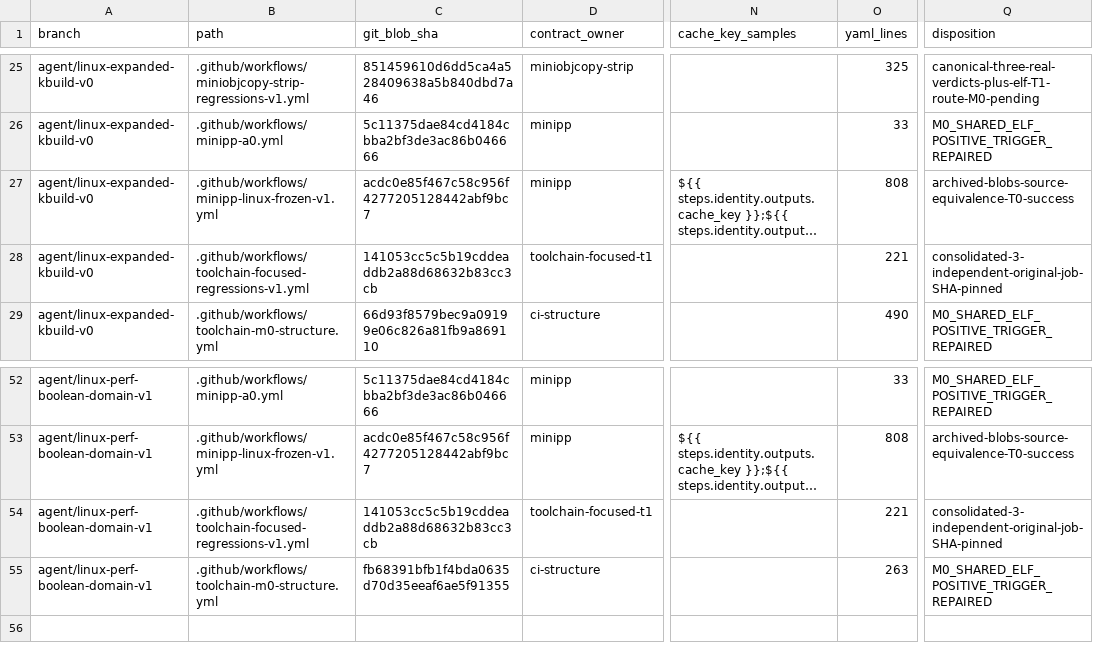
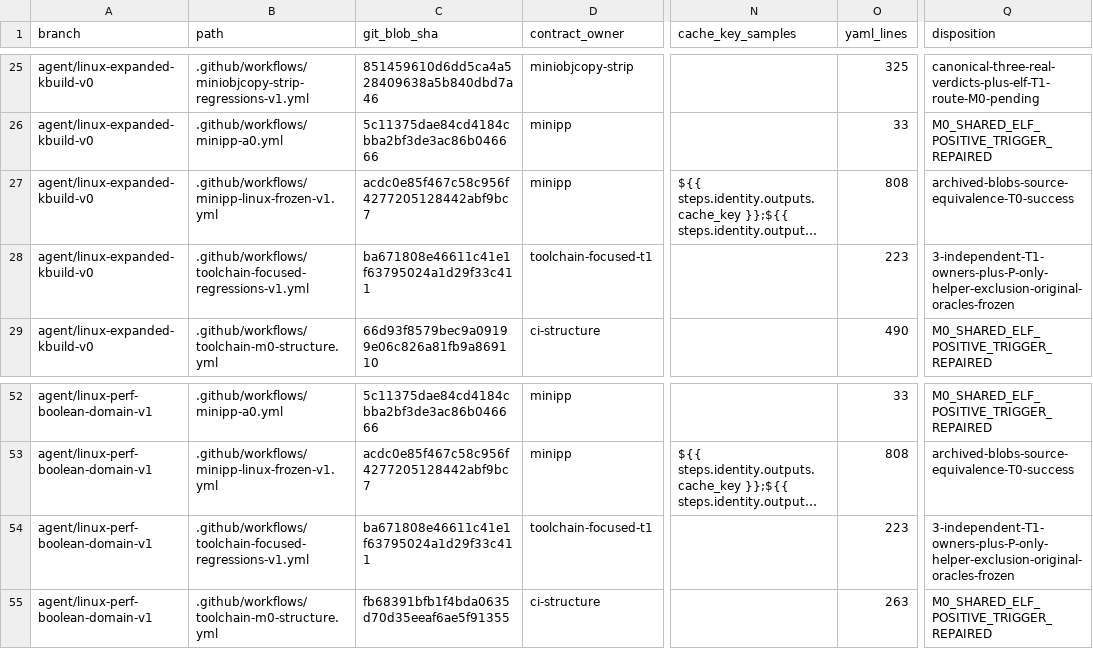
Before and after one commit to yituanxing/minic-toolchain, a TSV file: docs/ci/active-workflow-inventory-2026-10-09.tsv, drawn as a sheet; only a part is shown, gaps mark what is left out; long unchanged cells end in …; the diff names each change by its address in the sheet, - before the commit and + after, or states it on an @@ line.

Commit message:
fix(ci): suppress three irrelevant T1 rebuilds for Performance-only patch helper edits

```diff
--- a/docs/ci/active-workflow-inventory-2026-10-09.tsv
+++ b/docs/ci/active-workflow-inventory-2026-10-09.tsv
-C28 (git_blob_sha): 141053cc5c5b19cddeaddb2a88d68632b83cc3cb
+C28 (git_blob_sha): ba671808e46611c41e1f63795024a1d29f33c411
-O28 (yaml_lines): 221
+O28 (yaml_lines): 223
-Q28 (disposition): consolidated-3-independent-original-job-SHA-pinned
+Q28 (disposition): 3-independent-T1-owners-plus-P-only-helper-exclusion-original-oracles-frozen
-C54 (git_blob_sha): 141053cc5c5b19cddeaddb2a88d68632b83cc3cb
+C54 (git_blob_sha): ba671808e46611c41e1f63795024a1d29f33c411
-O54 (yaml_lines): 221
+O54 (yaml_lines): 223
-Q54 (disposition): consolidated-3-independent-original-job-SHA-pinned
+Q54 (disposition): 3-independent-T1-owners-plus-P-only-helper-exclusion-original-oracles-frozen
```
Also changed, not shown: 4 other files.
